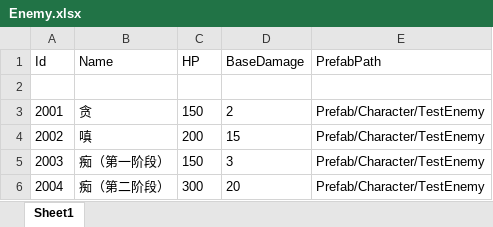
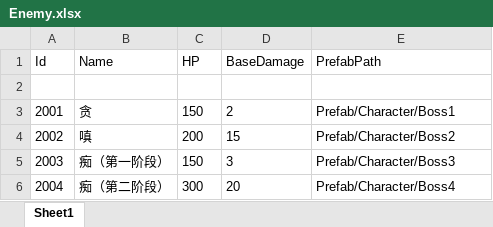
Before and after one commit to Mosya-CX/Kill-Three-Mob-Then-Win-ALL, an Excel workbook: Assets/Excel/Enemy.xlsx, sheet Sheet1, drawn as a sheet; values as stored, in another font and other column widths than the file's, no borders; the diff names each change by its address in the sheet, - before the commit and + after, or states it on an @@ line.

```diff
--- a/Assets/Excel/Enemy.xlsx (sheet Sheet1)
+++ b/Assets/Excel/Enemy.xlsx (sheet Sheet1)
-E3 (PrefabPath): Prefab/Character/TestEnemy
+E3 (PrefabPath): Prefab/Character/Boss1
-E4 (PrefabPath): Prefab/Character/TestEnemy
+E4 (PrefabPath): Prefab/Character/Boss2
-E5 (PrefabPath): Prefab/Character/TestEnemy
+E5 (PrefabPath): Prefab/Character/Boss3
-E6 (PrefabPath): Prefab/Character/TestEnemy
+E6 (PrefabPath): Prefab/Character/Boss4
```
Also changed, not shown: 19 other files.
